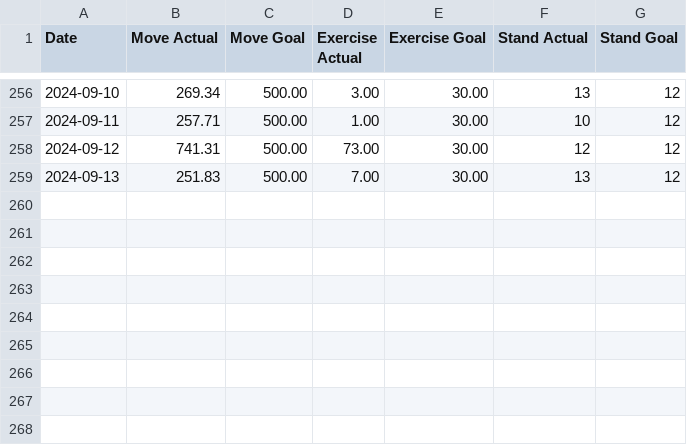
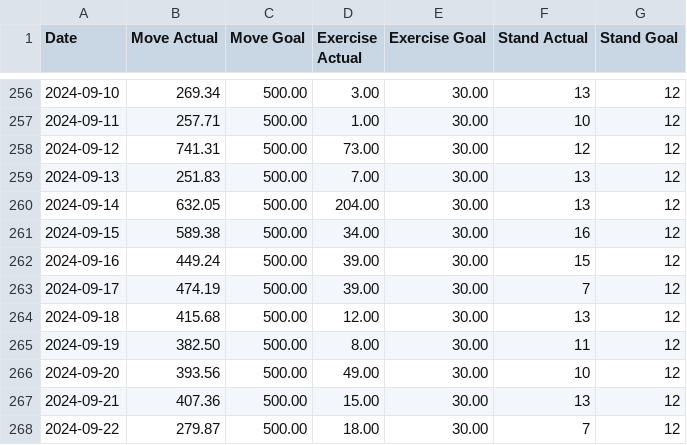
Before and after one commit to malinkang/health, a CSV file: activity/2024.csv, drawn as a sheet; only a part is shown, gaps mark what is left out.

Commit message:
Update activity

```diff
--- a/activity/2024.csv
+++ b/activity/2024.csv
@@ -259 +259,10 @@ Date,Move Actual,Move Goal,Exercise Actual,Exercise Goal,Stand Actual,Stand Goal
 2024-09-13,251.83,500.00,7.00,30.00,13,12
+2024-09-14,632.05,500.00,204.00,30.00,13,12
+2024-09-15,589.38,500.00,34.00,30.00,16,12
+2024-09-16,449.24,500.00,39.00,30.00,15,12
+2024-09-17,474.19,500.00,39.00,30.00,7,12
+2024-09-18,415.68,500.00,12.00,30.00,13,12
+2024-09-19,382.50,500.00,8.00,30.00,11,12
+2024-09-20,393.56,500.00,49.00,30.00,10,12
+2024-09-21,407.36,500.00,15.00,30.00,13,12
+2024-09-22,279.87,500.00,18.00,30.00,7,12
```
